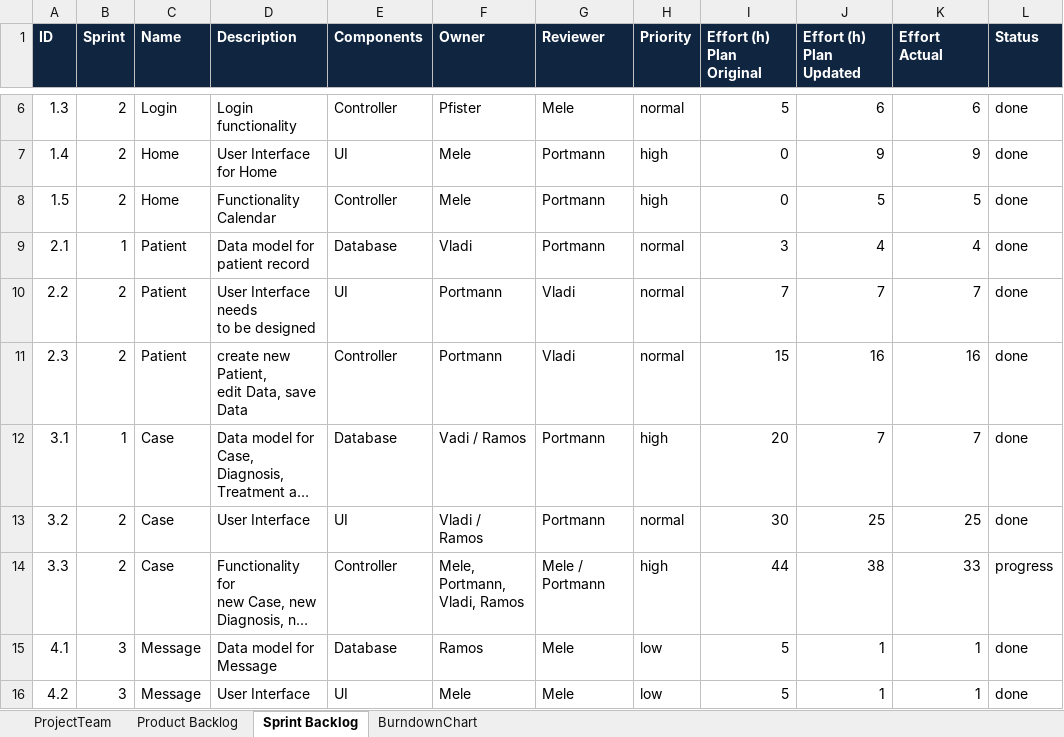
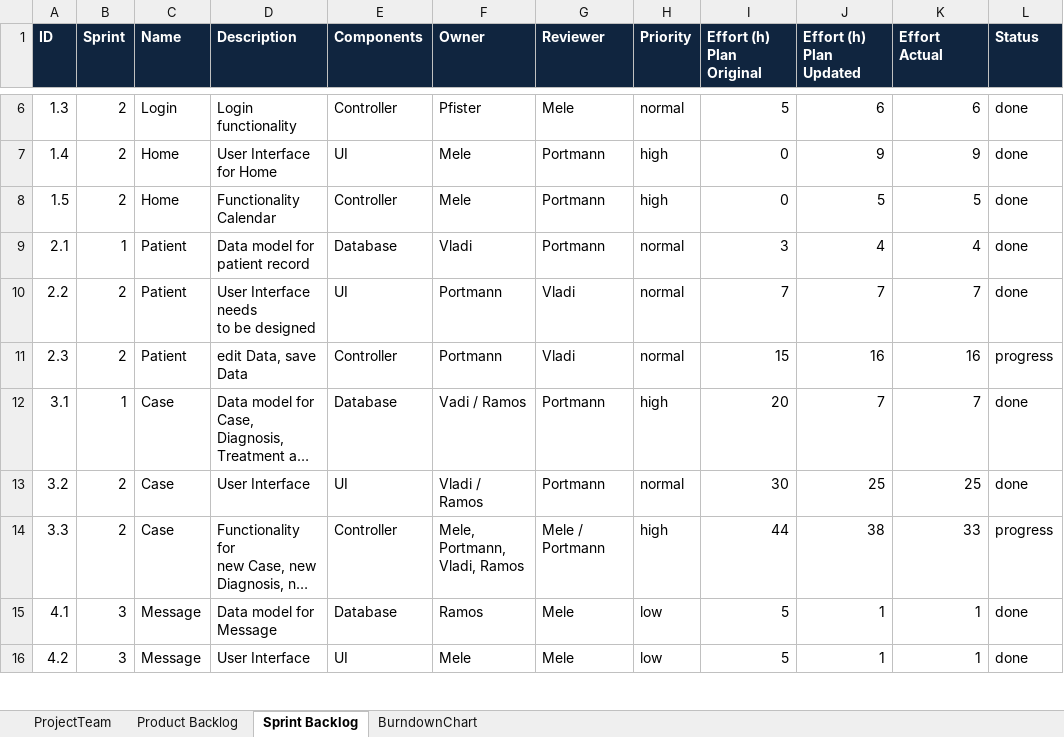
Before and after one commit to sarahmele/ch.bfh.btx8081.w2015.green, an Excel workbook: doc/task10/scrum_teamgreen.xlsx, sheet Sprint Backlog, drawn as a sheet; only a part is shown, gaps mark what is left out; long unchanged cells end in …; values as stored, in another font and other column widths than the file's, no borders; ↵ is a line break in a cell; the diff names each change by its address in the sheet, - before the commit and + after, or states it on an @@ line.

```diff
--- a/doc/task10/scrum_teamgreen.xlsx (sheet Sprint Backlog)
+++ b/doc/task10/scrum_teamgreen.xlsx (sheet Sprint Backlog)
-D11 (Description): create new Patient, ↵ edit Data, save Data
+D11 (Description): edit Data, save Data
-L11 (Status): done
+L11 (Status): progress
```
Also changed, not shown: sheet Product Backlog.
